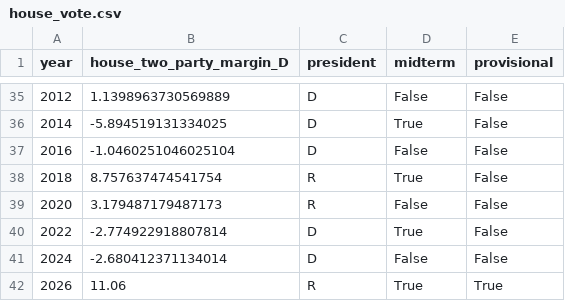
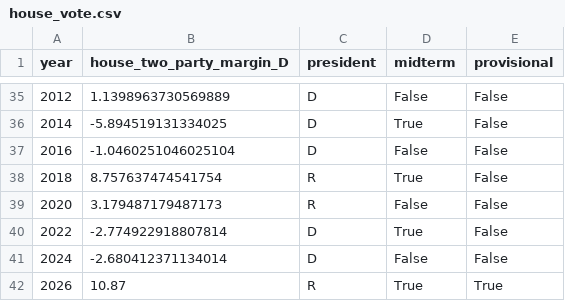
Before and after one commit to vrraiv/earlyreturns, a CSV file: site/history/data/house_vote.csv, drawn as a sheet; only a part is shown, gaps mark what is left out.

```diff
--- a/site/history/data/house_vote.csv
+++ b/site/history/data/house_vote.csv
@@ -41,2 +41,2 @@ year,house_two_party_margin_D,president,midterm,provisional
 2024,-2.680412371134014,D,False,False
-2026,11.06,R,True,True
+2026,10.87,R,True,True
```
Also changed, not shown: site/history/data/approval_midterm.csv, site/history/data/midterm_penalty.csv, 20 other files.
